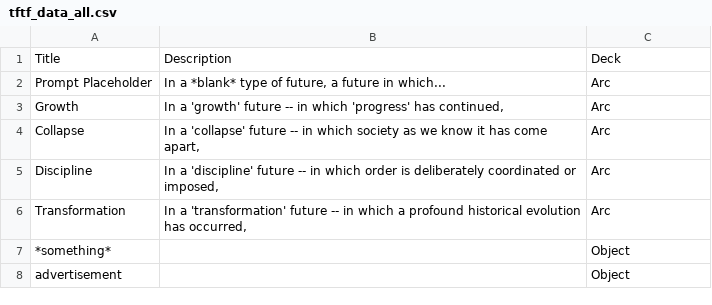
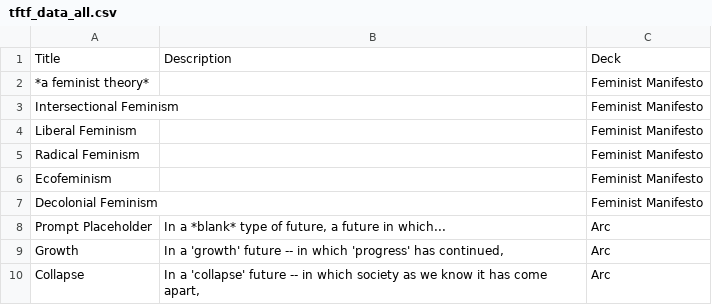
Before and after one commit to cullerth/tftf-wgs350, a CSV file: src/data/tftf_data_all.csv, drawn as a sheet; only a part is shown; the shorter side is filled out with more unchanged rows.

Commit message:
added fem manifestos card

```diff
--- a/src/data/tftf_data_all.csv
+++ b/src/data/tftf_data_all.csv
@@ -1,2 +1,8 @@
 Title,Description,Deck
+*a feminist theory*,,Feminist Manifesto
+Intersectional Feminism,,Feminist Manifesto
+Liberal Feminism,,Feminist Manifesto
+Radical Feminism,,Feminist Manifesto
+Ecofeminism,,Feminist Manifesto
+Decolonial Feminism,,Feminist Manifesto
 Prompt Placeholder,"In a *blank* type of future, a future in which...",Arc
```
Also changed, not shown: 1 other file.
